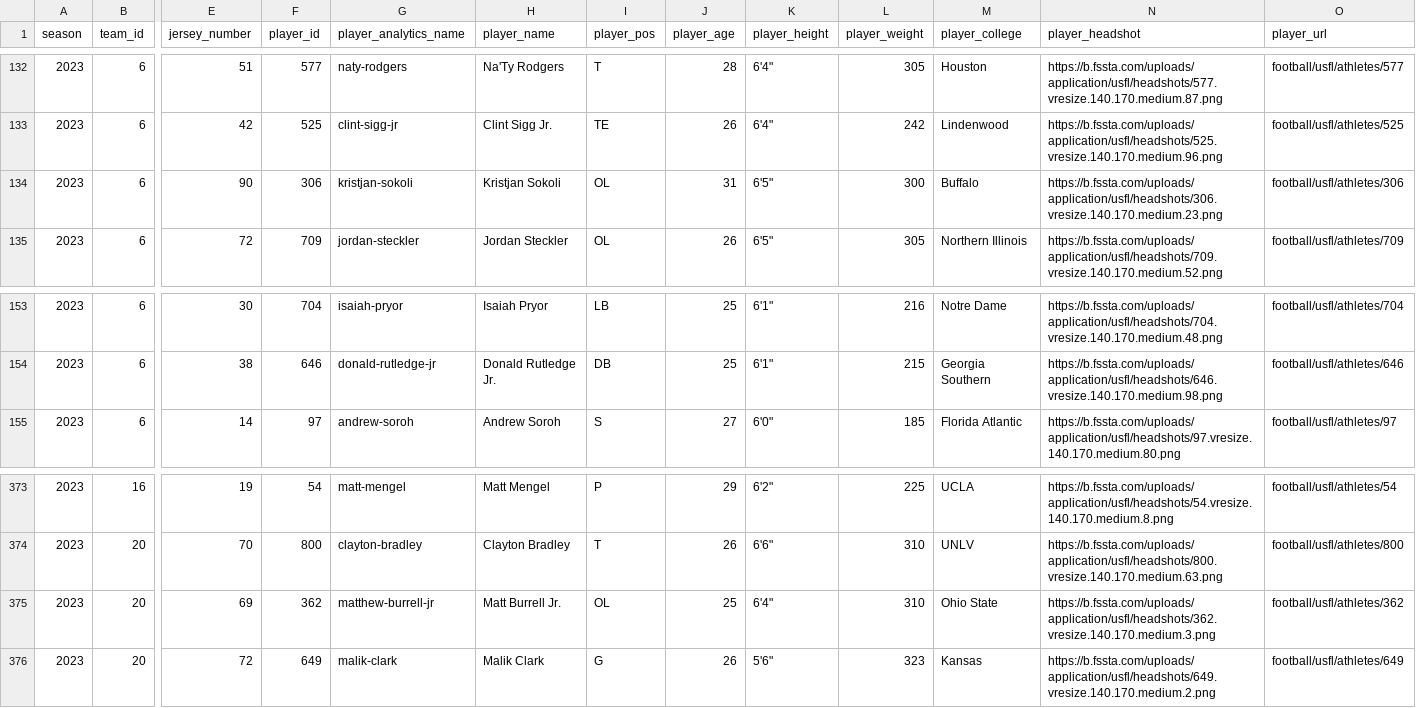
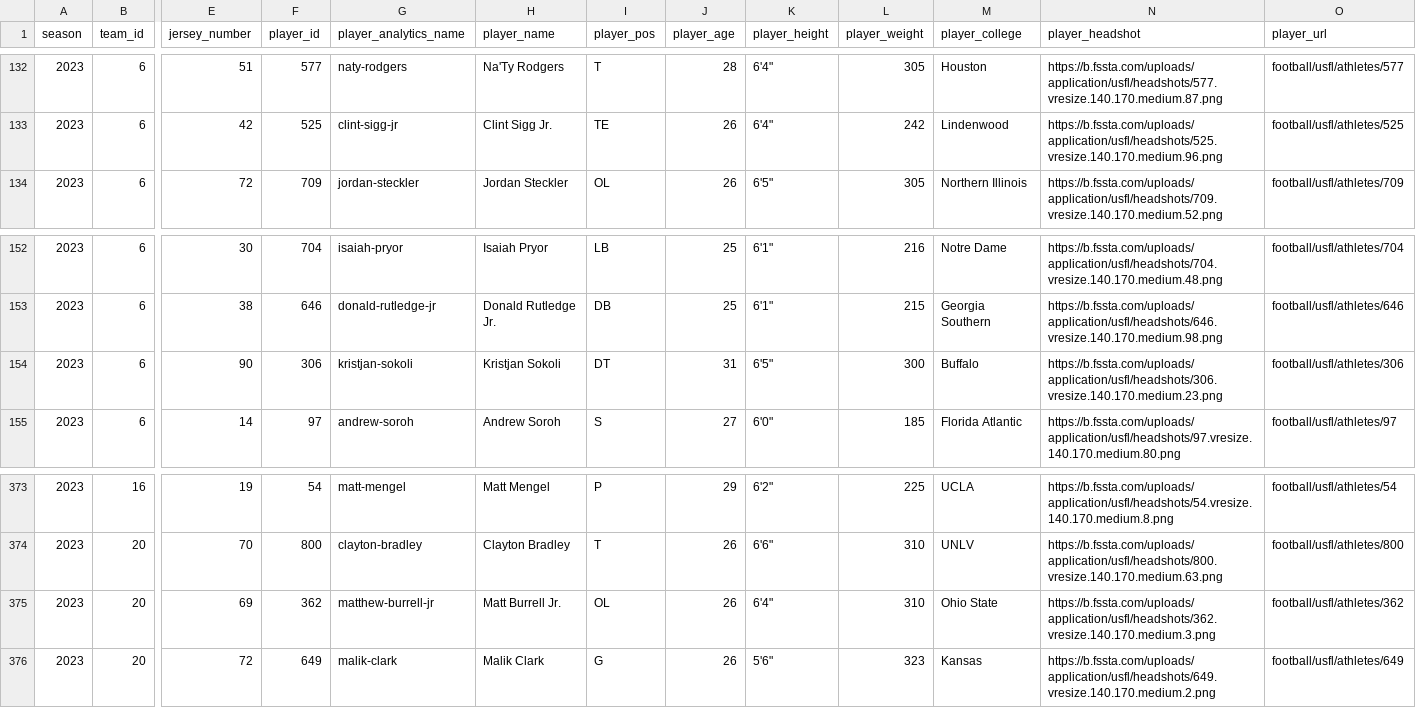
Before and after one commit to armstjc/usfl-2022-data-repository, a CSV file: rosters/season/csv/2023_usfl_rosters.csv, drawn as a sheet; only a part is shown, gaps mark what is left out; removed rows and columns are numbered as before the commit, all else as after; rows hold the shown columns only; the diff names each change by its address in the sheet, - before the commit and + after, or states it on an @@ line.

```diff
--- a/rosters/season/csv/2023_usfl_rosters.csv
+++ b/rosters/season/csv/2023_usfl_rosters.csv
-row 134: 2023 | 6 | 90 | 306 | kristjan-sokoli | Kristjan Sokoli | OL | 31 | 6'5" | 300 | Buffalo | https://b.fssta.com/uploads/application/usfl/headshots/306.vresize.140.170.medium.23.png | football/usfl/athletes/306
+row 154: 2023 | 6 | 90 | 306 | kristjan-sokoli | Kristjan Sokoli | DT | 31 | 6'5" | 300 | Buffalo | https://b.fssta.com/uploads/application/usfl/headshots/306.vresize.140.170.medium.23.png | football/usfl/athletes/306
-J375 (player_age): 25
+J375 (player_age): 26
```
Also changed, not shown: player_stats/season_stats/csv/2023_player_stats.csv, rosters/weekly/csv/2023_2_usfl_rosters.csv, 33 other files.
